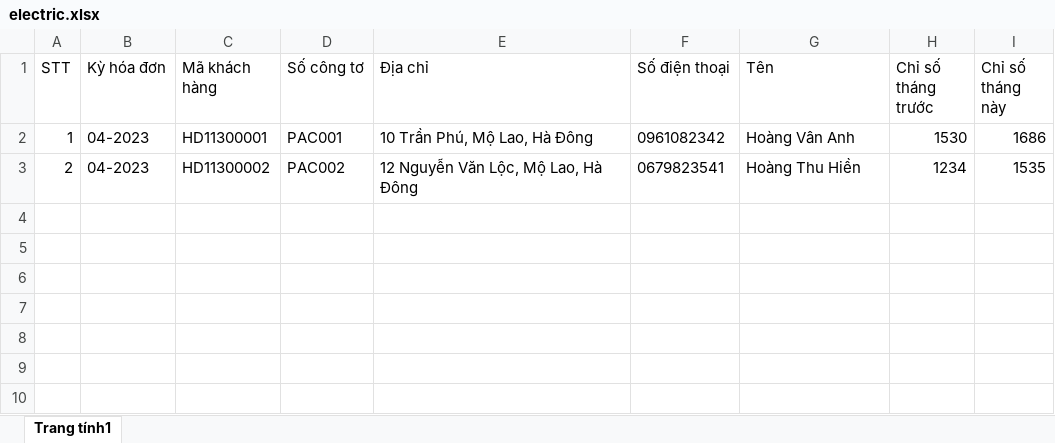
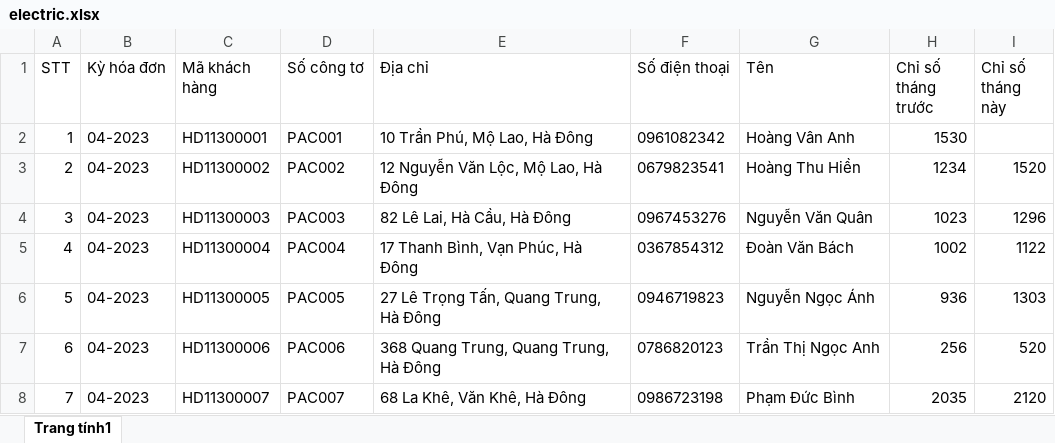
Before and after one commit to anhtcogn/ElectricitySystem, an Excel workbook: electric.xlsx, sheet Trang tính1, drawn as a sheet; values as stored, in another font and other column widths than the file's, no borders; the diff names each change by its address in the sheet, - before the commit and + after, or states it on an @@ line.

Commit message:
update file excel

```diff
--- a/electric.xlsx (sheet Trang tính1)
+++ b/electric.xlsx (sheet Trang tính1)
-I2 (Chỉ số tháng này): 1686
+I2 (Chỉ số tháng này): (empty)
-I3 (Chỉ số tháng này): 1535
+I3 (Chỉ số tháng này): 1520
+row 4: 3 | 04-2023 | HD11300003 | PAC003 | 82 Lê Lai, Hà Cầu, Hà Đông | 0967453276 | Nguyễn Văn Quân | 1023 | 1296
+row 5: 4 | 04-2023 | HD11300004 | PAC004 | 17 Thanh Bình, Vạn Phúc, Hà Đông | 0367854312 | Đoàn Văn Bách | 1002 | 1122
+row 6: 5 | 04-2023 | HD11300005 | PAC005 | 27 Lê Trọng Tấn, Quang Trung, Hà Đông | 0946719823 | Nguyễn Ngọc Ánh | 936 | 1303
+row 7: 6 | 04-2023 | HD11300006 | PAC006 | 368 Quang Trung, Quang Trung, Hà Đông | 0786820123 | Trần Thị Ngọc Anh | 256 | 520
+row 8: 7 | 04-2023 | HD11300007 | PAC007 | 68 La Khê, Văn Khê, Hà Đông | 0986723198 | Phạm Đức Bình | 2035 | 2120
```
